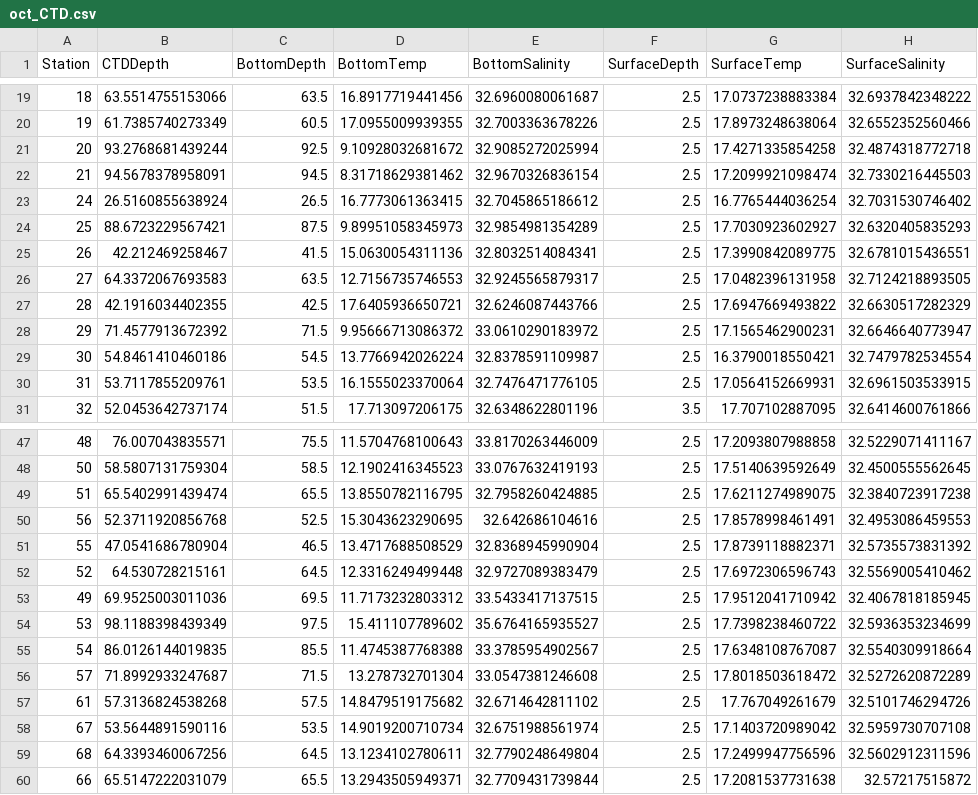
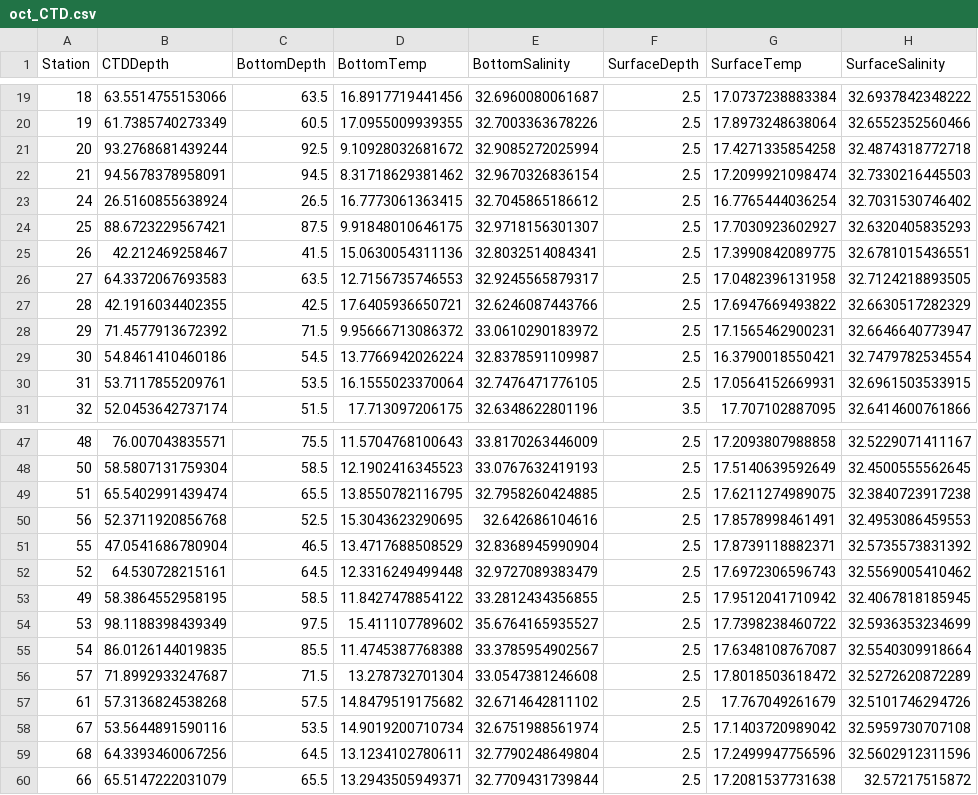
Before and after one commit to FDylanT/ScallopRSA2021, a CSV file: data/CTD/oct_CTD.csv, drawn as a sheet; only a part is shown, gaps mark what is left out.

Commit message:
Update oct_CTD.csv

```diff
--- a/data/CTD/oct_CTD.csv
+++ b/data/CTD/oct_CTD.csv
@@ -23,3 +23,3 @@ Station,CTDDepth,BottomDepth,BottomTemp,BottomSalinity,SurfaceDepth,SurfaceTemp,
 24,26.5160855638924,26.5,16.7773061363415,32.7045865186612,2.5,16.7765444036254,32.7031530746402
-25,88.6723229567421,87.5,9.89951058345973,32.9854981354289,2.5,17.7030923602927,32.6320405835293
+25,88.6723229567421,87.5,9.91848010646175,32.9718156301307,2.5,17.7030923602927,32.6320405835293
 26,42.212469258467,41.5,15.0630054311136,32.8032514084341,2.5,17.3990842089775,32.6781015436551
@@ -52,3 +52,3 @@ Station,CTDDepth,BottomDepth,BottomTemp,BottomSalinity,SurfaceDepth,SurfaceTemp,
 52,64.530728215161,64.5,12.3316249499448,32.9727089383479,2.5,17.6972306596743,32.5569005410462
-49,69.9525003011036,69.5,11.7173232803312,33.5433417137515,2.5,17.9512041710942,32.4067818185945
+49,58.3864552958195,58.5,11.8427478854122,33.2812434356855,2.5,17.9512041710942,32.4067818185945
 53,98.1188398439349,97.5,15.411107789602,35.6764165935527,2.5,17.7398238460722,32.5936353234699
```
